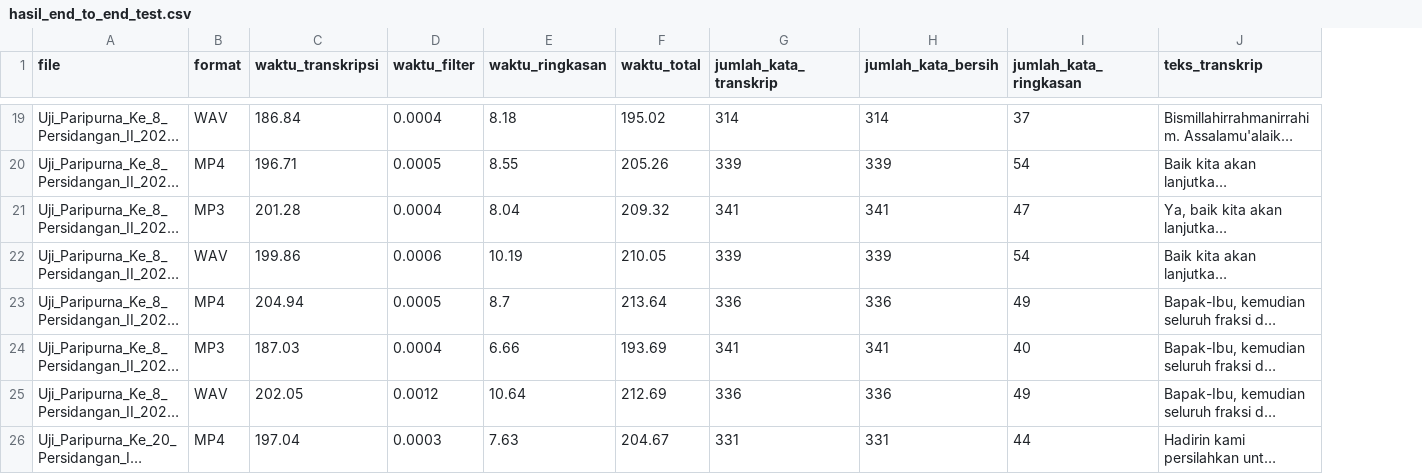
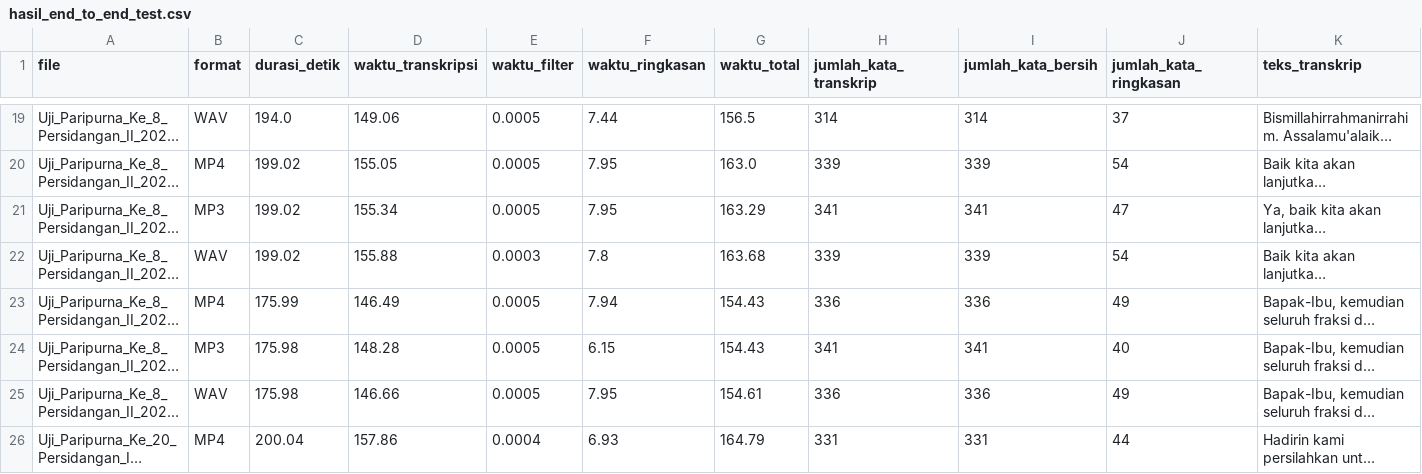
Before and after one commit to OkaWiyana/meeting-summarizer, a CSV file: dataset/hasil_end_to_end_test.csv, drawn as a sheet; only a part is shown, gaps mark what is left out; long unchanged cells end in …; addresses are those after the commit; the diff covers the shown part only; the diff names each change by its address in the sheet, - before the commit and + after, or states it on an @@ line.

```diff
--- a/dataset/hasil_end_to_end_test.csv
+++ b/dataset/hasil_end_to_end_test.csv
+column C (durasi_detik), rows 19-26: 194.0 | 199.02 | 199.02 | 199.02 | 175.99 | 175.98 | 175.98 | 200.04
-D19 (waktu_transkripsi): 186.84
+D19 (waktu_transkripsi): 149.06
-E19 (waktu_filter): 0.0004
+E19 (waktu_filter): 0.0005
-F19 (waktu_ringkasan): 8.18
+F19 (waktu_ringkasan): 7.44
-G19 (waktu_total): 195.02
+G19 (waktu_total): 156.5
-D20 (waktu_transkripsi): 196.71
+D20 (waktu_transkripsi): 155.05
-F20 (waktu_ringkasan): 8.55
+F20 (waktu_ringkasan): 7.95
-G20 (waktu_total): 205.26
+G20 (waktu_total): 163.0
-D21 (waktu_transkripsi): 201.28
+D21 (waktu_transkripsi): 155.34
-E21 (waktu_filter): 0.0004
+E21 (waktu_filter): 0.0005
-F21 (waktu_ringkasan): 8.04
+F21 (waktu_ringkasan): 7.95
-G21 (waktu_total): 209.32
+G21 (waktu_total): 163.29
-D22 (waktu_transkripsi): 199.86
+D22 (waktu_transkripsi): 155.88
-E22 (waktu_filter): 0.0006
+E22 (waktu_filter): 0.0003
-F22 (waktu_ringkasan): 10.19
+F22 (waktu_ringkasan): 7.8
-G22 (waktu_total): 210.05
+G22 (waktu_total): 163.68
-D23 (waktu_transkripsi): 204.94
+D23 (waktu_transkripsi): 146.49
-F23 (waktu_ringkasan): 8.7
+F23 (waktu_ringkasan): 7.94
-G23 (waktu_total): 213.64
+G23 (waktu_total): 154.43
-D24 (waktu_transkripsi): 187.03
+D24 (waktu_transkripsi): 148.28
-E24 (waktu_filter): 0.0004
+E24 (waktu_filter): 0.0005
-F24 (waktu_ringkasan): 6.66
+F24 (waktu_ringkasan): 6.15
-G24 (waktu_total): 193.69
+G24 (waktu_total): 154.43
-D25 (waktu_transkripsi): 202.05
+D25 (waktu_transkripsi): 146.66
-E25 (waktu_filter): 0.0012
+E25 (waktu_filter): 0.0005
-F25 (waktu_ringkasan): 10.64
+F25 (waktu_ringkasan): 7.95
-G25 (waktu_total): 212.69
+G25 (waktu_total): 154.61
-D26 (waktu_transkripsi): 197.04
+D26 (waktu_transkripsi): 157.86
-E26 (waktu_filter): 0.0003
+E26 (waktu_filter): 0.0004
-F26 (waktu_ringkasan): 7.63
+F26 (waktu_ringkasan): 6.93
-G26 (waktu_total): 204.67
+G26 (waktu_total): 164.79
```
Also changed, not shown: 1 added row, 1 removed row and 91 edited cells elsewhere in this file, 13 other files.
